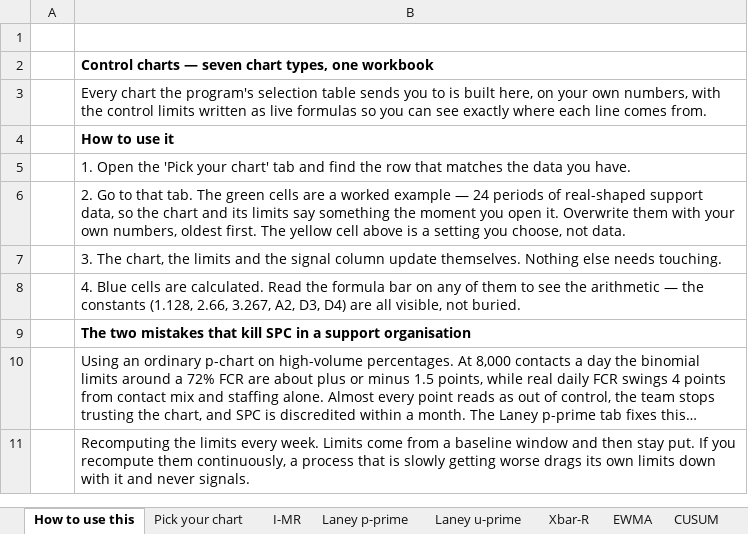
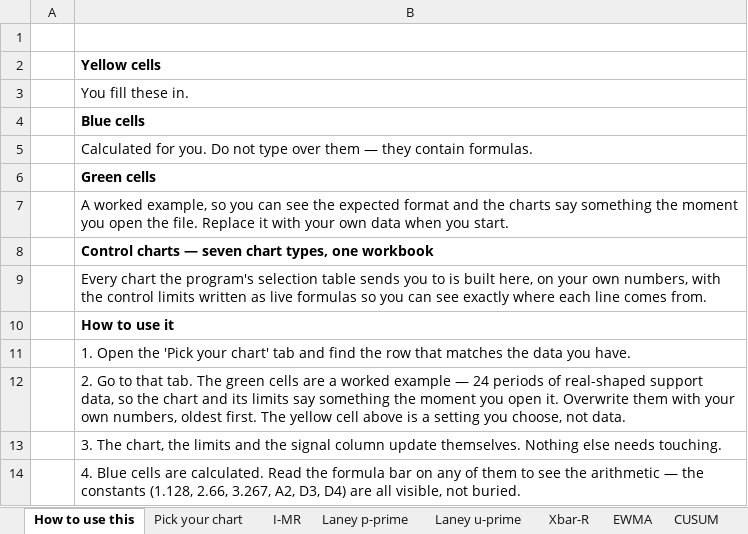
Before and after one commit to Maniwar/six-sigma-blackbelt-support-ops, an Excel workbook: templates/27-control-charts.xlsx, sheet How to use this, drawn as a sheet; only a part is shown; the shorter side is filled out with more unchanged rows; long unchanged cells end in …; values as stored, in another font and other column widths than the file's, no borders; the diff names each change by its address in the sheet, - before the commit and + after, or states it on an @@ line.

Commit message:
Derive each sheet's colour key from the sheet instead of asserting all three
LEGEND explained yellow, blue and green on every generated workbook. The
Kanban board and the Erlang staffing table have inputs and formulas but no
separate worked example — on those two the seeded input values ARE the
example, and they are yellow because yellow is where you type — so both
opened by telling the reader to look for green cells that do not exist.

Measuring it turned up the same defect pointing the other way, which is the
part I would have missed by just deleting a line: the control charts
explain only the blue cells while using all three, and the Gage R&R study
explains none of the ones it uses. Coloured cells nobody accounts for are
the same failure as an account with no cells.

So the key is not filtered from what the builder passes. It is derived from
the fills present in the workbook, and whatever a builder hands over gets
replaced by one that matches. howto() already runs at the end of a builder,
with every sheet populated, so it only had to look.

Fourteen generated workbooks, fourteen keys that match their sheets.

qa_wordtables is clean across all 22 documents for the first time — it
opened at 41 defects on the stakeholder template alone. 761 verify, 219
visual, all template and property checks.

```diff
--- a/templates/27-control-charts.xlsx (sheet How to use this)
+++ b/templates/27-control-charts.xlsx (sheet How to use this)
+row 2:  | Yellow cells
+row 3:  | You fill these in.
+row 4:  | Blue cells
+row 5:  | Calculated for you. Do not type over them — they contain formulas.
+row 6:  | Green cells
+row 7:  | A worked example, so you can see the expected format and the charts say something the moment you open the file. Replace it with your own data when you start.
```
Also changed, not shown: templates/24-doe-design-matrix.xlsx, templates/26-kanban-and-wip.xlsx, 7 other files.
